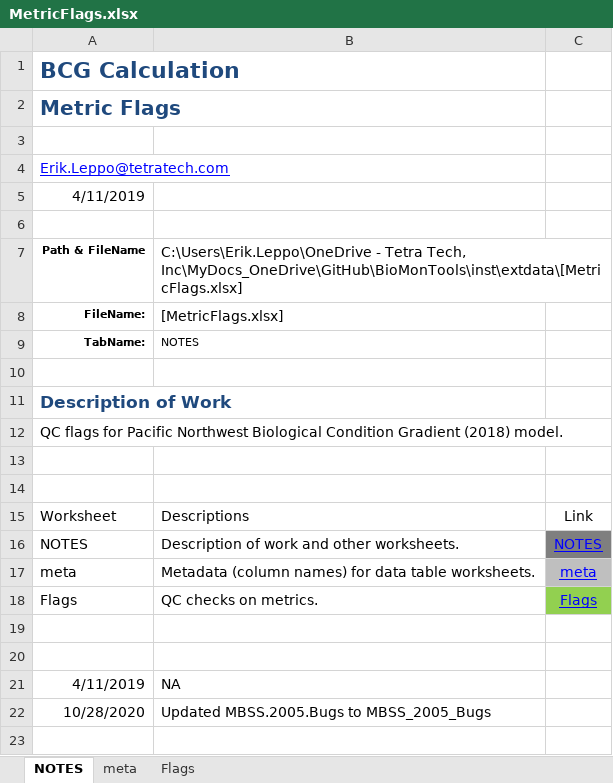
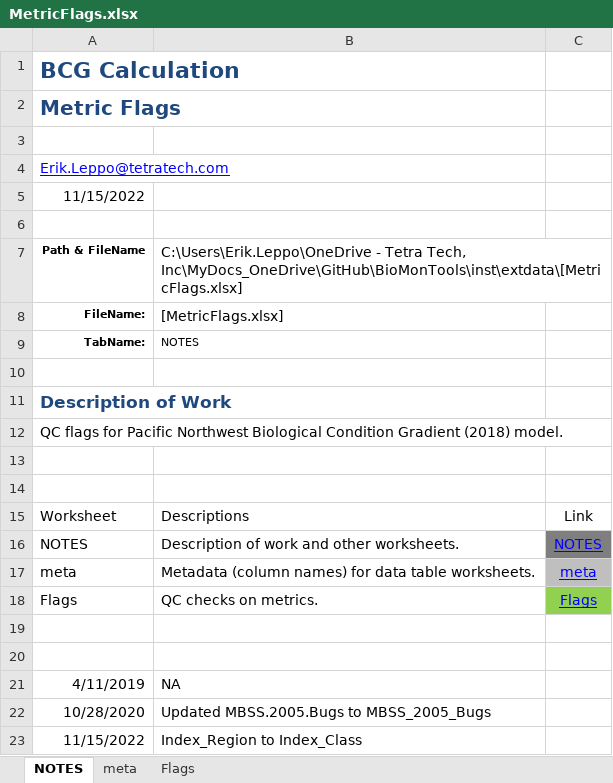
Before and after one commit to leppott/BioMonTools, an Excel workbook: inst/extdata/MetricFlags.xlsx, sheet NOTES, drawn as a sheet; values as stored, in another font and other column widths than the file's, no borders; table styles not drawn; the diff names each change by its address in the sheet, - before the commit and + after, or states it on an @@ line.

Commit message:
v1.0.0.9001
- breaking change: Site_Type and Index_Region to Index_Class
- refactor: Update rarify function to save example to tempdir

```diff
--- a/inst/extdata/MetricFlags.xlsx (sheet NOTES)
+++ b/inst/extdata/MetricFlags.xlsx (sheet NOTES)
-A5: 4/11/2019
+A5: 11/15/2022
+row 23: 11/15/2022 | Index_Region to Index_Class
```
Also changed, not shown: sheet Flags, inst/extdata/MetricScoring.xlsx, 50 other files.
